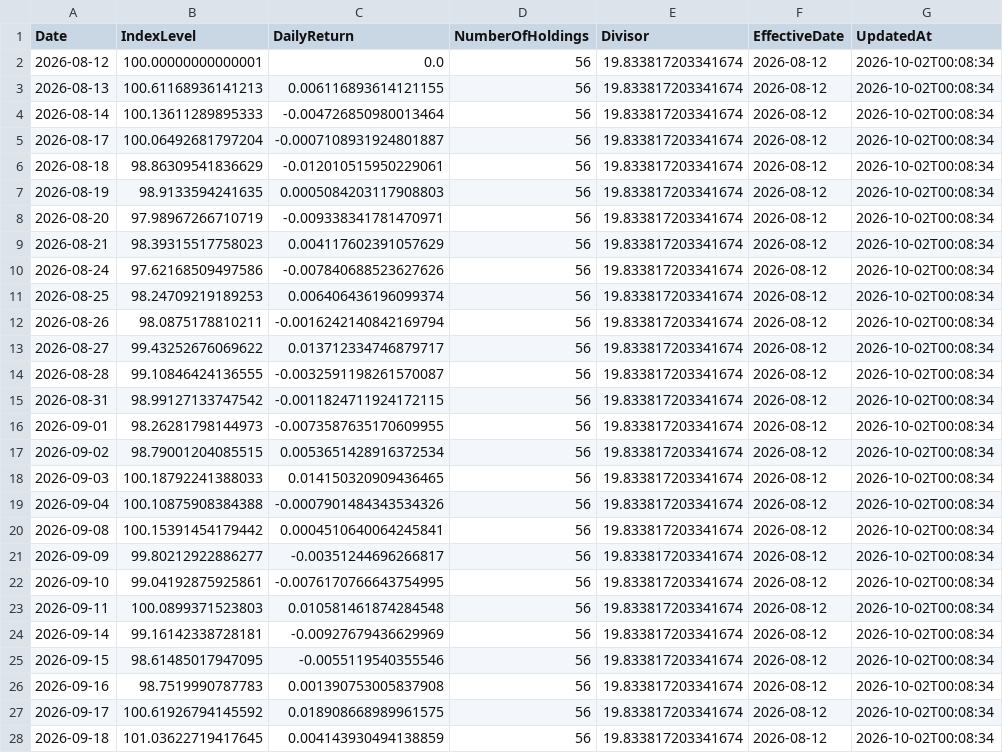
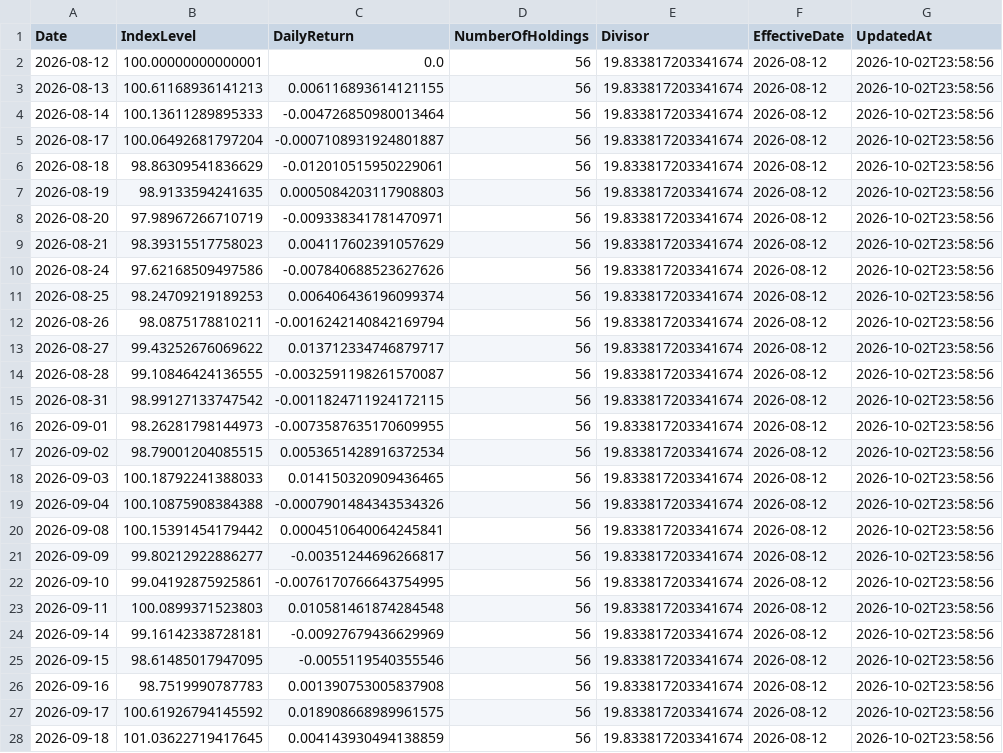
Before and after one commit to RH-102/my-index, a CSV file: data/index_history.csv, drawn as a sheet; only a part is shown; the diff covers the shown part only.

```diff
--- a/data/index_history.csv
+++ b/data/index_history.csv
@@ -1,28 +1,28 @@
 Date,IndexLevel,DailyReturn,NumberOfHoldings,Divisor,EffectiveDate,UpdatedAt
-2026-08-12,100.00000000000001,0.0,56,19.833817203341674,2026-08-12,2026-10-02T00:08:34
-2026-08-13,100.61168936141213,0.006116893614121155,56,19.833817203341674,2026-08-12,2026-10-02T00:08:34
-2026-08-14,100.13611289895333,-0.004726850980013464,56,19.833817203341674,2026-08-12,2026-10-02T00:08:34
-2026-08-17,100.06492681797204,-0.0007108931924801887,56,19.833817203341674,2026-08-12,2026-10-02T00:08:34
-2026-08-18,98.86309541836629,-0.012010515950229061,56,19.833817203341674,2026-08-12,2026-10-02T00:08:34
-2026-08-19,98.9133594241635,0.0005084203117908803,56,19.833817203341674,2026-08-12,2026-10-02T00:08:34
-2026-08-20,97.98967266710719,-0.009338341781470971,56,19.833817203341674,2026-08-12,2026-10-02T00:08:34
-2026-08-21,98.39315517758023,0.004117602391057629,56,19.833817203341674,2026-08-12,2026-10-02T00:08:34
-2026-08-24,97.62168509497586,-0.007840688523627626,56,19.833817203341674,2026-08-12,2026-10-02T00:08:34
-2026-08-25,98.24709219189253,0.006406436196099374,56,19.833817203341674,2026-08-12,2026-10-02T00:08:34
-2026-08-26,98.0875178810211,-0.0016242140842169794,56,19.833817203341674,2026-08-12,2026-10-02T00:08:34
-2026-08-27,99.43252676069622,0.013712334746879717,56,19.833817203341674,2026-08-12,2026-10-02T00:08:34
-2026-08-28,99.10846424136555,-0.0032591198261570087,56,19.833817203341674,2026-08-12,2026-10-02T00:08:34
-2026-08-31,98.99127133747542,-0.0011824711924172115,56,19.833817203341674,2026-08-12,2026-10-02T00:08:34
-2026-09-01,98.26281798144973,-0.0073587635170609955,56,19.833817203341674,2026-08-12,2026-10-02T00:08:34
-2026-09-02,98.79001204085515,0.0053651428916372534,56,19.833817203341674,2026-08-12,2026-10-02T00:08:34
-2026-09-03,100.18792241388033,0.014150320909436465,56,19.833817203341674,2026-08-12,2026-10-02T00:08:34
-2026-09-04,100.10875908384388,-0.0007901484343534326,56,19.833817203341674,2026-08-12,2026-10-02T00:08:34
-2026-09-08,100.15391454179442,0.0004510640064245841,56,19.833817203341674,2026-08-12,2026-10-02T00:08:34
-2026-09-09,99.80212922886277,-0.00351244696266817,56,19.833817203341674,2026-08-12,2026-10-02T00:08:34
-2026-09-10,99.04192875925861,-0.0076170766643754995,56,19.833817203341674,2026-08-12,2026-10-02T00:08:34
-2026-09-11,100.0899371523803,0.010581461874284548,56,19.833817203341674,2026-08-12,2026-10-02T00:08:34
-2026-09-14,99.16142338728181,-0.00927679436629969,56,19.833817203341674,2026-08-12,2026-10-02T00:08:34
-2026-09-15,98.61485017947095,-0.0055119540355546,56,19.833817203341674,2026-08-12,2026-10-02T00:08:34
-2026-09-16,98.7519990787783,0.001390753005837908,56,19.833817203341674,2026-08-12,2026-10-02T00:08:34
-2026-09-17,100.61926794145592,0.018908668989961575,56,19.833817203341674,2026-08-12,2026-10-02T00:08:34
-2026-09-18,101.03622719417645,0.004143930494138859,56,19.833817203341674,2026-08-12,2026-10-02T00:08:34
+2026-08-12,100.00000000000001,0.0,56,19.833817203341674,2026-08-12,2026-10-02T23:58:56
+2026-08-13,100.61168936141213,0.006116893614121155,56,19.833817203341674,2026-08-12,2026-10-02T23:58:56
+2026-08-14,100.13611289895333,-0.004726850980013464,56,19.833817203341674,2026-08-12,2026-10-02T23:58:56
+2026-08-17,100.06492681797204,-0.0007108931924801887,56,19.833817203341674,2026-08-12,2026-10-02T23:58:56
+2026-08-18,98.86309541836629,-0.012010515950229061,56,19.833817203341674,2026-08-12,2026-10-02T23:58:56
+2026-08-19,98.9133594241635,0.0005084203117908803,56,19.833817203341674,2026-08-12,2026-10-02T23:58:56
+2026-08-20,97.98967266710719,-0.009338341781470971,56,19.833817203341674,2026-08-12,2026-10-02T23:58:56
+2026-08-21,98.39315517758023,0.004117602391057629,56,19.833817203341674,2026-08-12,2026-10-02T23:58:56
+2026-08-24,97.62168509497586,-0.007840688523627626,56,19.833817203341674,2026-08-12,2026-10-02T23:58:56
+2026-08-25,98.24709219189253,0.006406436196099374,56,19.833817203341674,2026-08-12,2026-10-02T23:58:56
+2026-08-26,98.0875178810211,-0.0016242140842169794,56,19.833817203341674,2026-08-12,2026-10-02T23:58:56
+2026-08-27,99.43252676069622,0.013712334746879717,56,19.833817203341674,2026-08-12,2026-10-02T23:58:56
+2026-08-28,99.10846424136555,-0.0032591198261570087,56,19.833817203341674,2026-08-12,2026-10-02T23:58:56
+2026-08-31,98.99127133747542,-0.0011824711924172115,56,19.833817203341674,2026-08-12,2026-10-02T23:58:56
+2026-09-01,98.26281798144973,-0.0073587635170609955,56,19.833817203341674,2026-08-12,2026-10-02T23:58:56
+2026-09-02,98.79001204085515,0.0053651428916372534,56,19.833817203341674,2026-08-12,2026-10-02T23:58:56
+2026-09-03,100.18792241388033,0.014150320909436465,56,19.833817203341674,2026-08-12,2026-10-02T23:58:56
+2026-09-04,100.10875908384388,-0.0007901484343534326,56,19.833817203341674,2026-08-12,2026-10-02T23:58:56
+2026-09-08,100.15391454179442,0.0004510640064245841,56,19.833817203341674,2026-08-12,2026-10-02T23:58:56
+2026-09-09,99.80212922886277,-0.00351244696266817,56,19.833817203341674,2026-08-12,2026-10-02T23:58:56
+2026-09-10,99.04192875925861,-0.0076170766643754995,56,19.833817203341674,2026-08-12,2026-10-02T23:58:56
+2026-09-11,100.0899371523803,0.010581461874284548,56,19.833817203341674,2026-08-12,2026-10-02T23:58:56
+2026-09-14,99.16142338728181,-0.00927679436629969,56,19.833817203341674,2026-08-12,2026-10-02T23:58:56
+2026-09-15,98.61485017947095,-0.0055119540355546,56,19.833817203341674,2026-08-12,2026-10-02T23:58:56
+2026-09-16,98.7519990787783,0.001390753005837908,56,19.833817203341674,2026-08-12,2026-10-02T23:58:56
+2026-09-17,100.61926794145592,0.018908668989961575,56,19.833817203341674,2026-08-12,2026-10-02T23:58:56
+2026-09-18,101.03622719417645,0.004143930494138859,56,19.833817203341674,2026-08-12,2026-10-02T23:58:56
```
Also changed, not shown: 1 added row and 9 edited cells elsewhere in this file, data/benchmark_history.csv, data/risk_dashboard_history.csv, 17 other files.
